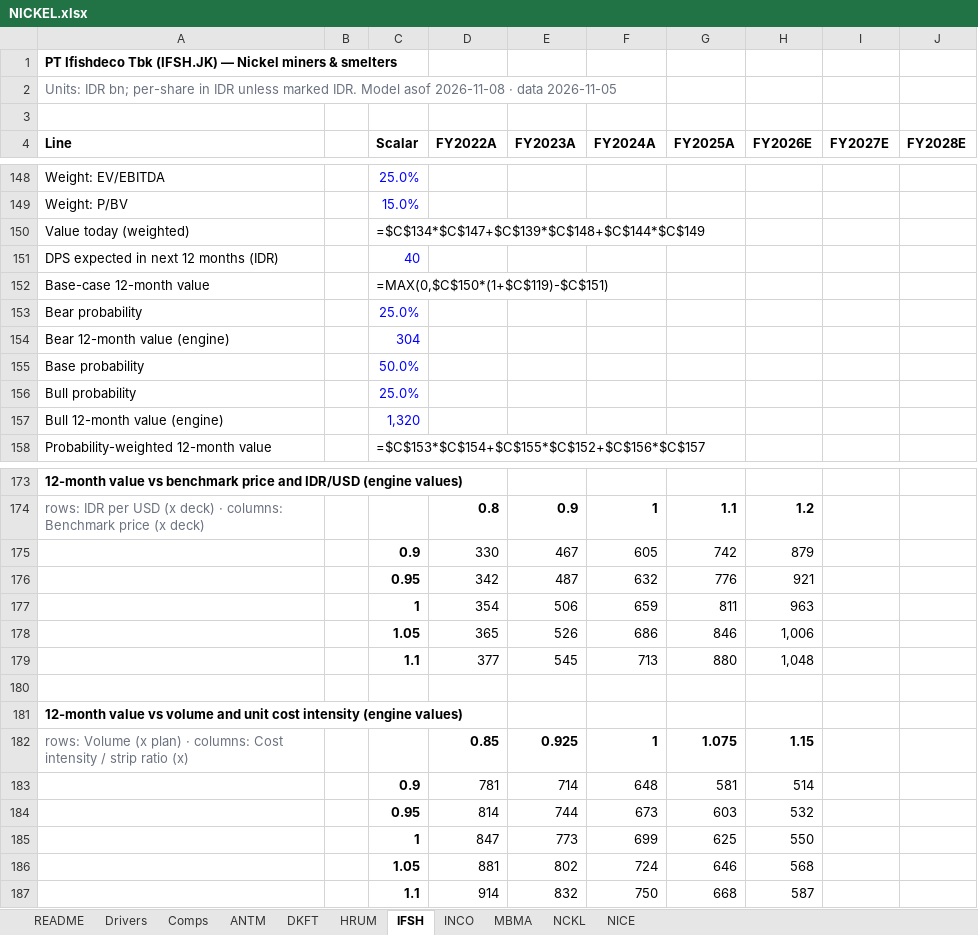
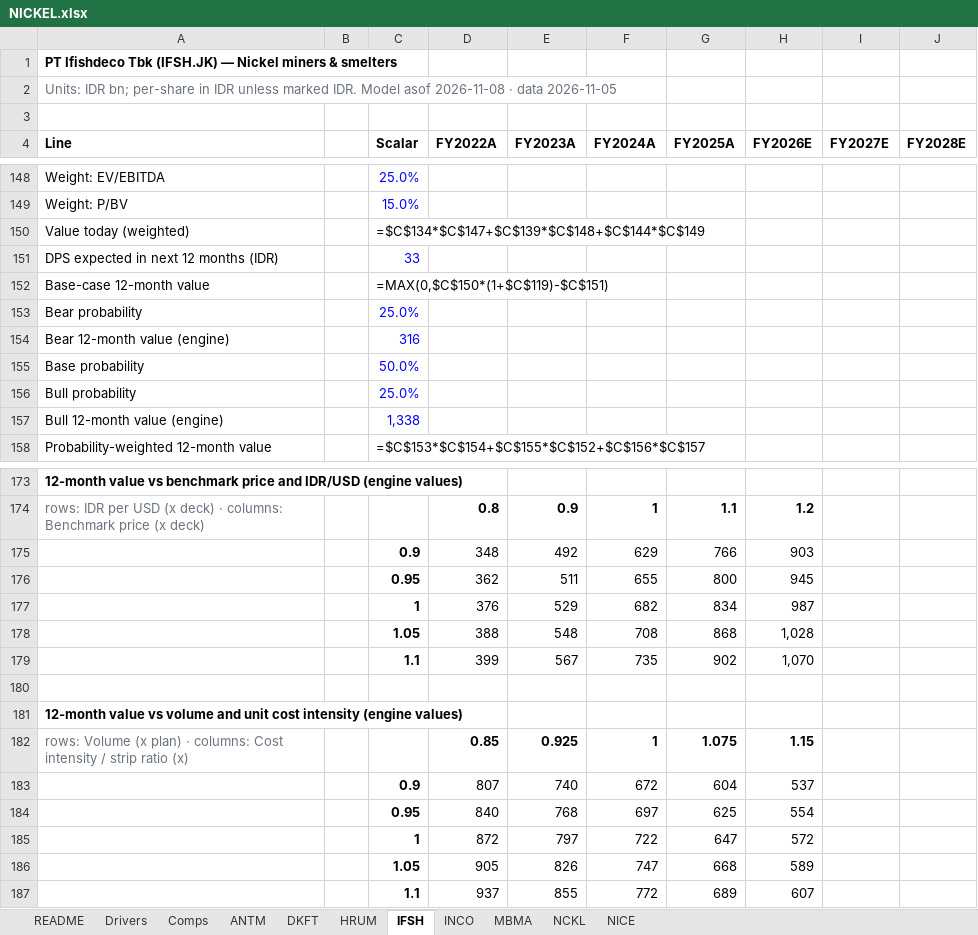
Before and after one commit to snipekick/sixsouth-dashboard, an Excel workbook: models/NICKEL.xlsx, sheet IFSH, drawn as a sheet; only a part is shown, gaps mark what is left out; values as stored, in another font and other column widths than the file's, no borders; formulas without a stored value are shown as written; removed rows and columns are numbered as before the commit, all else as after; rows hold the shown columns only; the diff covers the shown part only; the diff names each change by its address in the sheet, - before the commit and + after, or states it on an @@ line.

```diff
--- a/models/NICKEL.xlsx (sheet IFSH)
+++ b/models/NICKEL.xlsx (sheet IFSH)
-C151 (Scalar): 40
+C151 (Scalar): 33
-C154 (Scalar): 304
+C154 (Scalar): 316
-C157 (Scalar): 1,320
+C157 (Scalar): 1,338
-row 175:  |  | 0.9 | 330 | 467 | 605 | 742 | 879
-row 176:  |  | 0.95 | 342 | 487 | 632 | 776 | 921
-row 177:  |  | 1 | 354 | 506 | 659 | 811 | 963
-row 178:  |  | 1.05 | 365 | 526 | 686 | 846 | 1,006
-row 179:  |  | 1.1 | 377 | 545 | 713 | 880 | 1,048
+row 175:  |  | 0.9 | 348 | 492 | 629 | 766 | 903
+row 176:  |  | 0.95 | 362 | 511 | 655 | 800 | 945
+row 177:  |  | 1 | 376 | 529 | 682 | 834 | 987
+row 178:  |  | 1.05 | 388 | 548 | 708 | 868 | 1,028
+row 179:  |  | 1.1 | 399 | 567 | 735 | 902 | 1,070
-row 183:  |  | 0.9 | 781 | 714 | 648 | 581 | 514
-row 184:  |  | 0.95 | 814 | 744 | 673 | 603 | 532
-row 185:  |  | 1 | 847 | 773 | 699 | 625 | 550
-row 186:  |  | 1.05 | 881 | 802 | 724 | 646 | 568
-row 187:  |  | 1.1 | 914 | 832 | 750 | 668 | 587
+row 183:  |  | 0.9 | 807 | 740 | 672 | 604 | 537
+row 184:  |  | 0.95 | 840 | 768 | 697 | 625 | 554
+row 185:  |  | 1 | 872 | 797 | 722 | 647 | 572
+row 186:  |  | 1.05 | 905 | 826 | 747 | 668 | 589
+row 187:  |  | 1.1 | 937 | 855 | 772 | 689 | 607
```
Also changed, not shown: 3 edited cells elsewhere in this sheet, sheet NICE, sheet Comps, sheet Drivers, sheet README, 25 other files.
